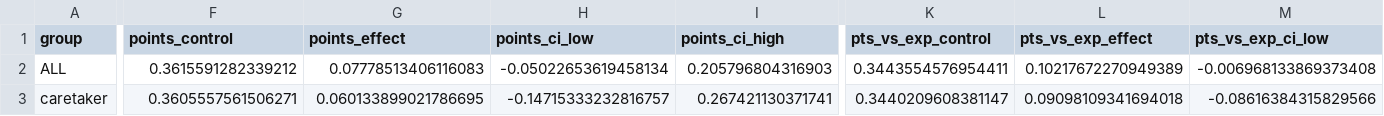
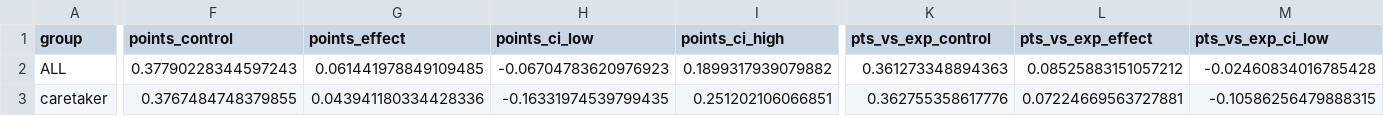
Before and after one commit to mangomasti/epl-money-vs-manager, a CSV file: reports/results/bounce_summary.csv, drawn as a sheet; only a part is shown, gaps mark what is left out; the diff covers the shown part only; the diff names each change by its address in the sheet, - before the commit and + after, or states it on an @@ line.

Commit message:
Manager bounce v2: also match on recent 3-game form; effect +0.06 PPG (CI includes 0)

```diff
--- a/reports/results/bounce_summary.csv
+++ b/reports/results/bounce_summary.csv
-F2 (points_control): 0.3615591282339212
+F2 (points_control): 0.37790228344597243
-G2 (points_effect): 0.07778513406116083
+G2 (points_effect): 0.061441978849109485
-H2 (points_ci_low): -0.05022653619458134
+H2 (points_ci_low): -0.06704783620976923
-I2 (points_ci_high): 0.205796804316903
+I2 (points_ci_high): 0.1899317939079882
-K2 (pts_vs_exp_control): 0.3443554576954411
+K2 (pts_vs_exp_control): 0.361273348894363
-L2 (pts_vs_exp_effect): 0.10217672270949389
+L2 (pts_vs_exp_effect): 0.08525883151057212
-M2 (pts_vs_exp_ci_low): -0.006968133869373408
+M2 (pts_vs_exp_ci_low): -0.02460834016785428
-F3 (points_control): 0.3605557561506271
+F3 (points_control): 0.3767484748379855
-G3 (points_effect): 0.060133899021786695
+G3 (points_effect): 0.043941180334428336
-H3 (points_ci_low): -0.14715333232816757
+H3 (points_ci_low): -0.16331974539799435
-I3 (points_ci_high): 0.267421130371741
+I3 (points_ci_high): 0.251202106066851
-K3 (pts_vs_exp_control): 0.3440209608381147
+K3 (pts_vs_exp_control): 0.362755358617776
-L3 (pts_vs_exp_effect): 0.09098109341694018
+L3 (pts_vs_exp_effect): 0.07224669563727881
-M3 (pts_vs_exp_ci_low): -0.08616384315829566
+M3 (pts_vs_exp_ci_low): -0.10586256479888315
```
Also changed, not shown: 50 edited cells elsewhere in this file, 2 other files.
